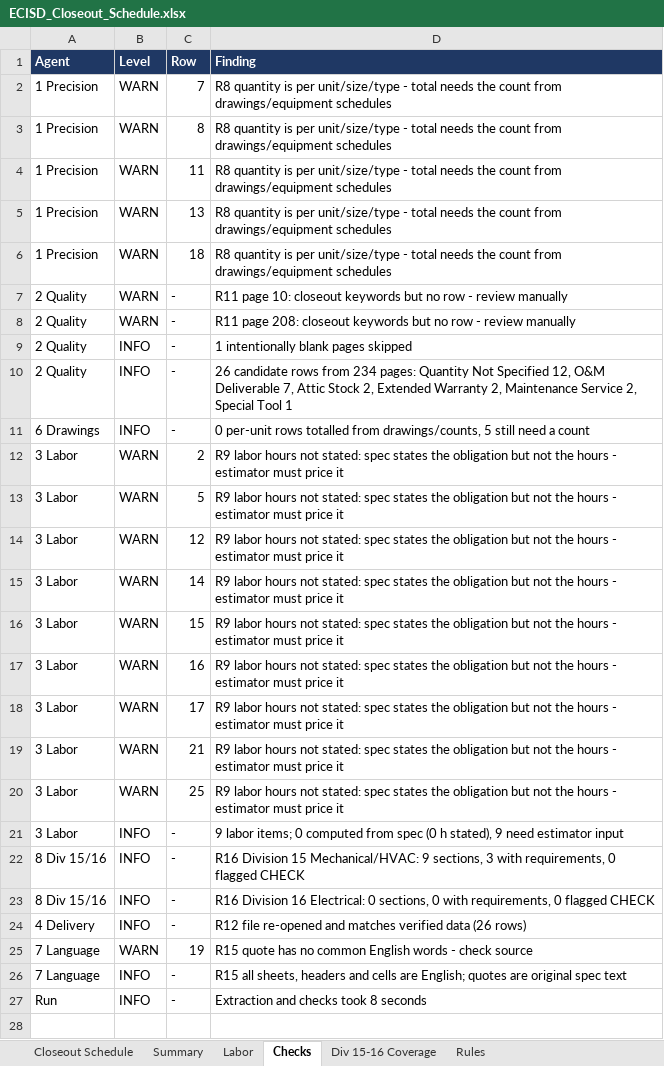
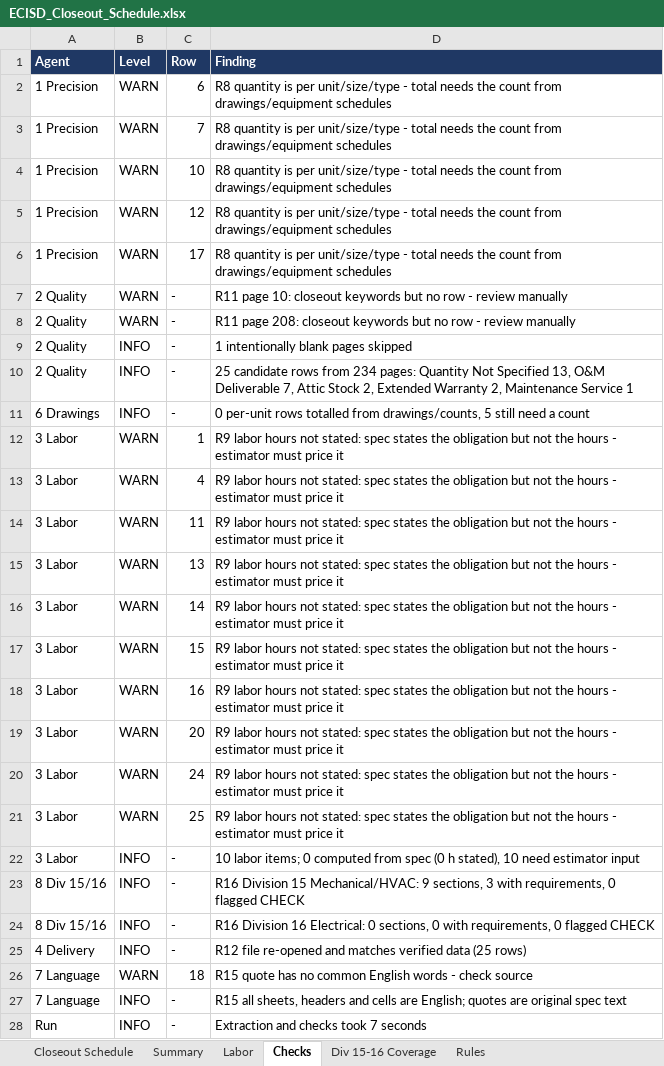
Before and after one commit to techhive112-png/workflows-starter-template, an Excel workbook: spectakeoff/ECISD_Closeout_Schedule.xlsx, sheet Checks, drawn as a sheet; values as stored, in another font and other column widths than the file's, no borders; removed rows and columns are numbered as before the commit, all else as after; the diff names each change by its address in the sheet, - before the commit and + after, or states it on an @@ line.

```diff
--- a/spectakeoff/ECISD_Closeout_Schedule.xlsx (sheet Checks)
+++ b/spectakeoff/ECISD_Closeout_Schedule.xlsx (sheet Checks)
+row 2: 1 Precision | WARN | 6 | R8 quantity is per unit/size/type - total needs the count from drawings/equipment schedules
-C4 (Row): 8
+C4 (Row): 10
-C5 (Row): 11
+C5 (Row): 12
-C6 (Row): 13
+C6 (Row): 17
-row 6: 1 Precision | WARN | 18 | R8 quantity is per unit/size/type - total needs the count from drawings/equipment schedules
-D10 (Finding): 26 candidate rows from 234 pages: Quantity Not Specified 12, O&M Deliverable 7, Attic Stock 2, Extended Warranty 2, Maintenance Service 2, Special Tool 1
+D10 (Finding): 25 candidate rows from 234 pages: Quantity Not Specified 13, O&M Deliverable 7, Attic Stock 2, Extended Warranty 2, Maintenance Service 1
-C12 (Row): 2
+C12 (Row): 1
-C13 (Row): 5
+C13 (Row): 4
-C14 (Row): 12
+C14 (Row): 11
+row 15: 3 Labor | WARN | 13 | R9 labor hours not stated: spec states the obligation but not the hours - estimator must price it
-C19 (Row): 17
+C19 (Row): 20
-C20 (Row): 21
+C20 (Row): 24
-D22 (Finding): 9 labor items; 0 computed from spec (0 h stated), 9 need estimator…
+D22 (Finding): 10 labor items; 0 computed from spec (0 h stated), 10 need estimator…
-D25 (Finding): …verified data (26 rows)
+D25 (Finding): …verified data (25 rows)
-C26 (Row): 19
+C26 (Row): 18
-D28 (Finding): Extraction and checks took 8 seconds
+D28 (Finding): Extraction and checks took 7 seconds
```
Also changed, not shown: sheet Labor, sheet Closeout Schedule, sheet Summary, spectakeoff/RCCD_Closeout_Schedule.xlsx, 3 other files.
